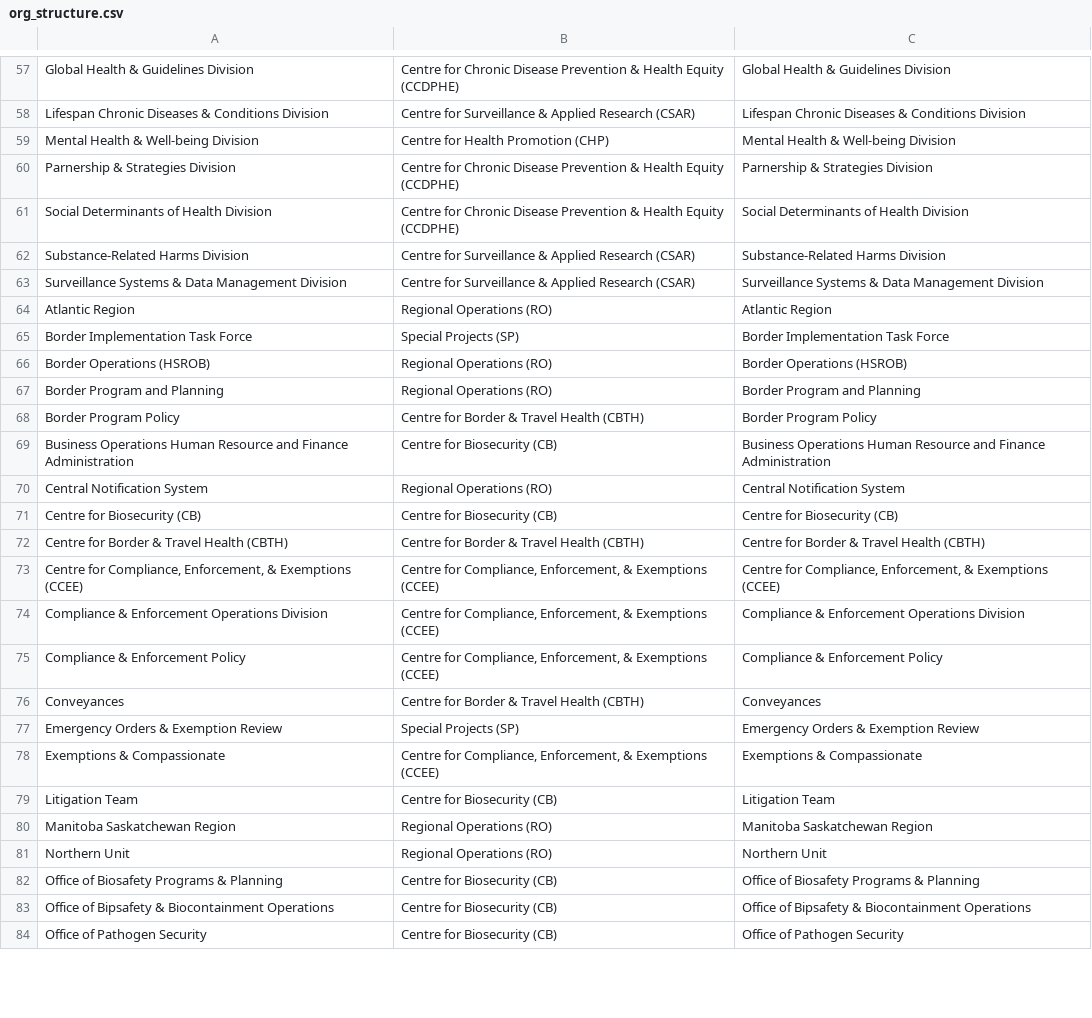
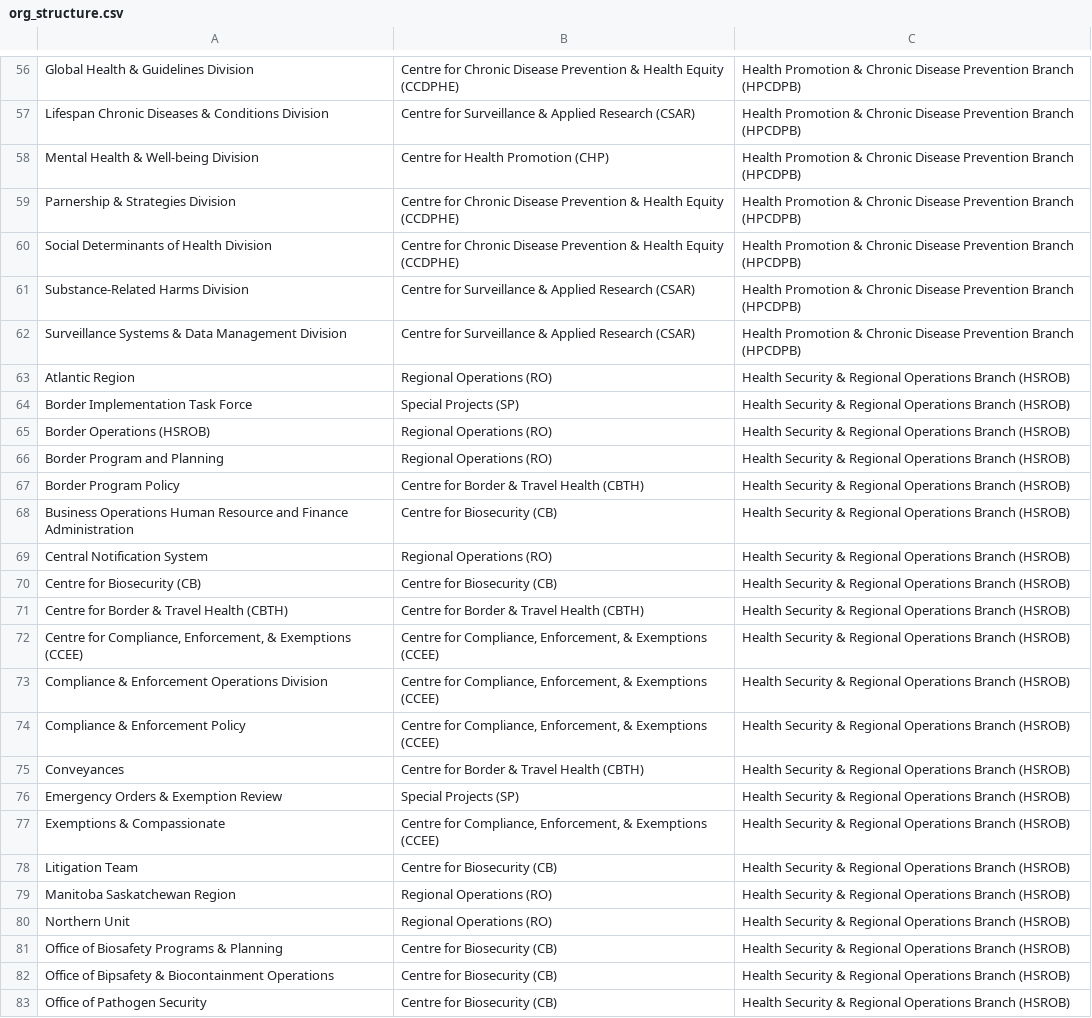
Before and after one commit to ToferC/epi_center, a CSV file: org_structure.csv, drawn as a sheet; only a part is shown, gaps mark what is left out; addresses are those after the commit; the diff covers the shown part only; the diff names each change by its address in the sheet, - before the commit and + after, or states it on an @@ line.

```diff
--- a/org_structure.csv
+++ b/org_structure.csv
-C56: Global Health & Guidelines Division
+C56: Health Promotion & Chronic Disease Prevention Branch (HPCDPB)
-C57: Lifespan Chronic Diseases & Conditions Division
+C57: Health Promotion & Chronic Disease Prevention Branch (HPCDPB)
-C58: Mental Health & Well-being Division
+C58: Health Promotion & Chronic Disease Prevention Branch (HPCDPB)
-C59: Parnership & Strategies Division
+C59: Health Promotion & Chronic Disease Prevention Branch (HPCDPB)
-C60: Social Determinants of Health Division
+C60: Health Promotion & Chronic Disease Prevention Branch (HPCDPB)
-C61: Substance-Related Harms Division
+C61: Health Promotion & Chronic Disease Prevention Branch (HPCDPB)
-C62: Surveillance Systems & Data Management Division
+C62: Health Promotion & Chronic Disease Prevention Branch (HPCDPB)
-C63: Atlantic Region
+C63: Health Security & Regional Operations Branch (HSROB)
-C64: Border Implementation Task Force
+C64: Health Security & Regional Operations Branch (HSROB)
-C65: Border Operations (HSROB)
+C65: Health Security & Regional Operations Branch (HSROB)
-C66: Border Program and Planning
+C66: Health Security & Regional Operations Branch (HSROB)
-C67: Border Program Policy
+C67: Health Security & Regional Operations Branch (HSROB)
-C68: Business Operations Human Resource and Finance Administration
+C68: Health Security & Regional Operations Branch (HSROB)
-C69: Central Notification System
+C69: Health Security & Regional Operations Branch (HSROB)
-C70: Centre for Biosecurity (CB)
+C70: Health Security & Regional Operations Branch (HSROB)
-C71: Centre for Border & Travel Health (CBTH)
+C71: Health Security & Regional Operations Branch (HSROB)
-C72: Centre for Compliance, Enforcement, & Exemptions (CCEE)
+C72: Health Security & Regional Operations Branch (HSROB)
-C73: Compliance & Enforcement Operations Division
+C73: Health Security & Regional Operations Branch (HSROB)
-C74: Compliance & Enforcement Policy
+C74: Health Security & Regional Operations Branch (HSROB)
-C75: Conveyances
+C75: Health Security & Regional Operations Branch (HSROB)
-C76: Emergency Orders & Exemption Review
+C76: Health Security & Regional Operations Branch (HSROB)
-C77: Exemptions & Compassionate
+C77: Health Security & Regional Operations Branch (HSROB)
-C78: Litigation Team
+C78: Health Security & Regional Operations Branch (HSROB)
-C79: Manitoba Saskatchewan Region
+C79: Health Security & Regional Operations Branch (HSROB)
-C80: Northern Unit
+C80: Health Security & Regional Operations Branch (HSROB)
-C81: Office of Biosafety Programs & Planning
+C81: Health Security & Regional Operations Branch (HSROB)
-C82: Office of Bipsafety & Biocontainment Operations
+C82: Health Security & Regional Operations Branch (HSROB)
-C83: Office of Pathogen Security
+C83: Health Security & Regional Operations Branch (HSROB)
```
Also changed, not shown: 2 removed rows and 163 edited cells elsewhere in this file, 3 other files.
